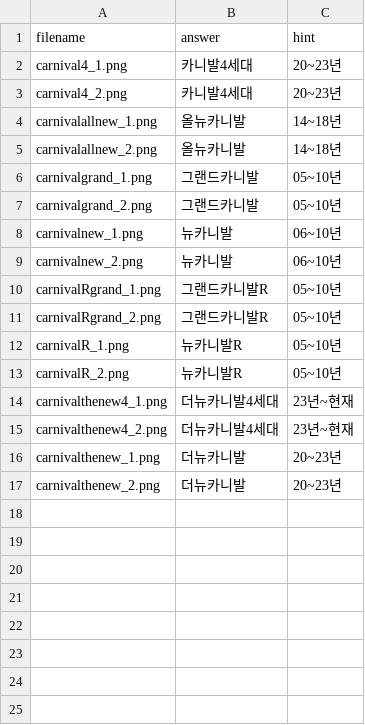
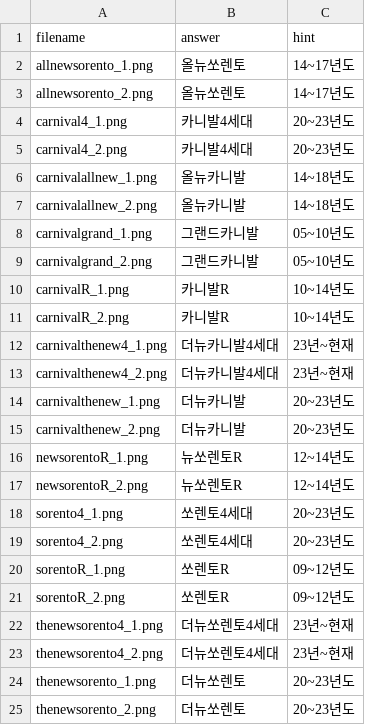
Before and after one commit to leaderik7114/my-photo-quiz, a CSV file: answers.csv, drawn as a sheet.

Commit message:
sorento

```diff
--- a/answers.csv
+++ b/answers.csv
@@ -1,17 +1,25 @@
 filename,answer,hint
-carnival4_1.png,카니발4세대,20~23년
-carnival4_2.png,카니발4세대,20~23년
-carnivalallnew_1.png,올뉴카니발,14~18년
-carnivalallnew_2.png,올뉴카니발,14~18년
-carnivalgrand_1.png,그랜드카니발,05~10년
-carnivalgrand_2.png,그랜드카니발,05~10년
-carnivalnew_1.png,뉴카니발,06~10년
-carnivalnew_2.png,뉴카니발,06~10년
-carnivalRgrand_1.png,그랜드카니발R,05~10년
-carnivalRgrand_2.png,그랜드카니발R,05~10년
-carnivalR_1.png,뉴카니발R,05~10년
-carnivalR_2.png,뉴카니발R,05~10년
+allnewsorento_1.png,올뉴쏘렌토,14~17년도
+allnewsorento_2.png,올뉴쏘렌토,14~17년도
+carnival4_1.png,카니발4세대,20~23년도
+carnival4_2.png,카니발4세대,20~23년도
+carnivalallnew_1.png,올뉴카니발,14~18년도
+carnivalallnew_2.png,올뉴카니발,14~18년도
+carnivalgrand_1.png,그랜드카니발,05~10년도
+carnivalgrand_2.png,그랜드카니발,05~10년도
+carnivalR_1.png,카니발R,10~14년도
+carnivalR_2.png,카니발R,10~14년도
 carnivalthenew4_1.png,더뉴카니발4세대,23년~현재
 carnivalthenew4_2.png,더뉴카니발4세대,23년~현재
-carnivalthenew_1.png,더뉴카니발,20~23년
-carnivalthenew_2.png,더뉴카니발,20~23년
+carnivalthenew_1.png,더뉴카니발,20~23년도
+carnivalthenew_2.png,더뉴카니발,20~23년도
+newsorentoR_1.png,뉴쏘렌토R,12~14년도
+newsorentoR_2.png,뉴쏘렌토R,12~14년도
+sorento4_1.png,쏘렌토4세대,20~23년도
+sorento4_2.png,쏘렌토4세대,20~23년도
+sorentoR_1.png,쏘렌토R,09~12년도
+sorentoR_2.png,쏘렌토R,09~12년도
+thenewsorento4_1.png,더뉴쏘렌토4세대,23년~현재
+thenewsorento4_2.png,더뉴쏘렌토4세대,23년~현재
+thenewsorento_1.png,더뉴쏘렌토,20~23년도
+thenewsorento_2.png,더뉴쏘렌토,20~23년도
```
Also changed, not shown: 13 other files.
